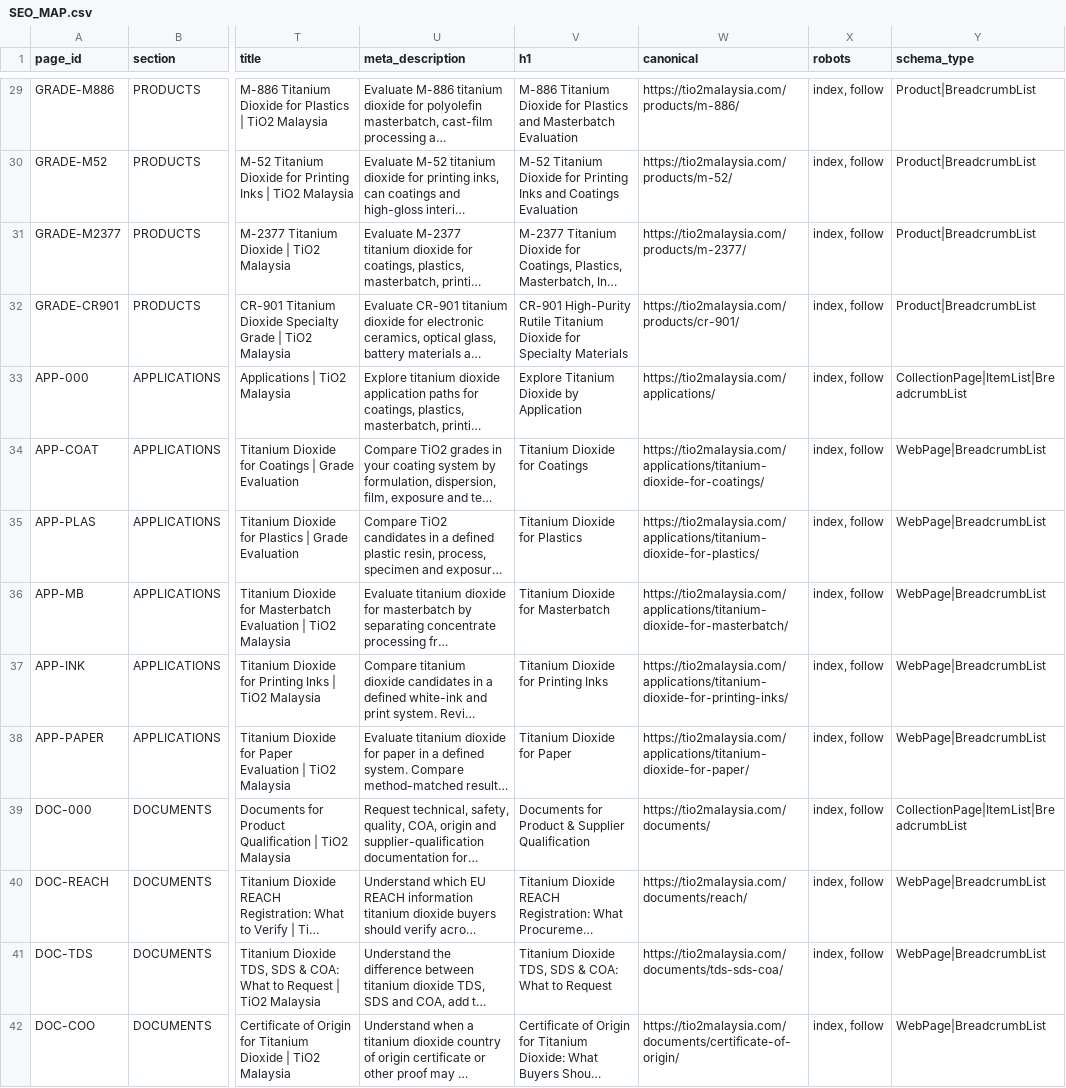
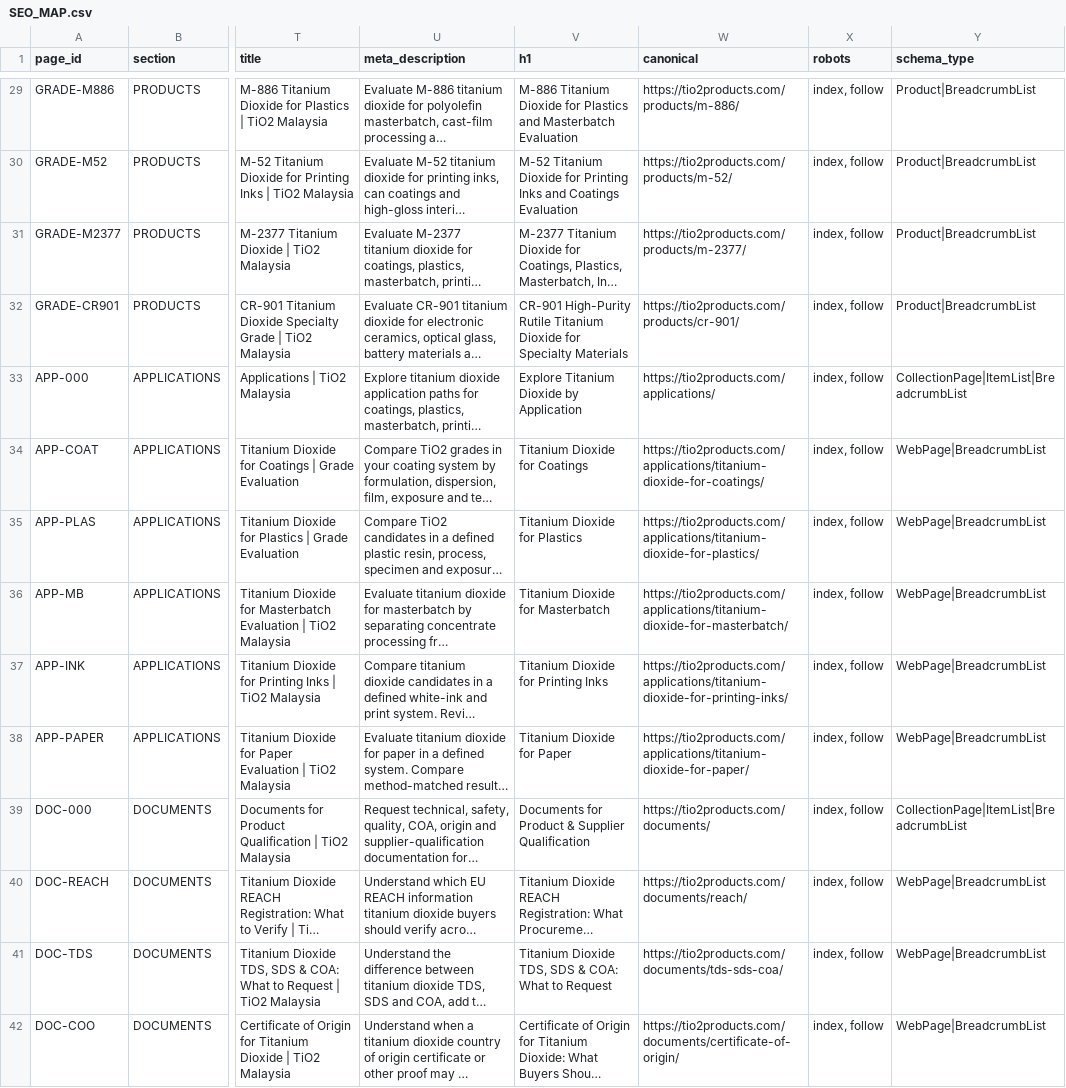
Before and after one commit to longestGj/wordpress-test, a CSV file: planning/SEO_MAP.csv, drawn as a sheet; only a part is shown, gaps mark what is left out; long unchanged cells end in …; the diff covers the shown part only; the diff names each change by its address in the sheet, - before the commit and + after, or states it on an @@ line.

```diff
--- a/planning/SEO_MAP.csv
+++ b/planning/SEO_MAP.csv
-W29 (canonical): https://tio2malaysia.com/products/m-886/
+W29 (canonical): https://tio2products.com/products/m-886/
-W30 (canonical): https://tio2malaysia.com/products/m-52/
+W30 (canonical): https://tio2products.com/products/m-52/
-W31 (canonical): https://tio2malaysia.com/products/m-2377/
+W31 (canonical): https://tio2products.com/products/m-2377/
-W32 (canonical): https://tio2malaysia.com/products/cr-901/
+W32 (canonical): https://tio2products.com/products/cr-901/
-W33 (canonical): https://tio2malaysia.com/applications/
+W33 (canonical): https://tio2products.com/applications/
-W34 (canonical): https://tio2malaysia.com/applications/titanium-dioxide-for-coatings/
+W34 (canonical): https://tio2products.com/applications/titanium-dioxide-for-coatings/
-W35 (canonical): https://tio2malaysia.com/applications/titanium-dioxide-for-plastics/
+W35 (canonical): https://tio2products.com/applications/titanium-dioxide-for-plastics/
-W36 (canonical): https://tio2malaysia.com/applications/titanium-dioxide-for-masterbatch/
+W36 (canonical): https://tio2products.com/applications/titanium-dioxide-for-masterbatch/
-W37 (canonical): https://tio2malaysia.com/applications/titanium-dioxide-for-printing-inks/
+W37 (canonical): https://tio2products.com/applications/titanium-dioxide-for-printing-inks/
-W38 (canonical): https://tio2malaysia.com/applications/titanium-dioxide-for-paper/
+W38 (canonical): https://tio2products.com/applications/titanium-dioxide-for-paper/
-W39 (canonical): https://tio2malaysia.com/documents/
+W39 (canonical): https://tio2products.com/documents/
-W40 (canonical): https://tio2malaysia.com/documents/reach/
+W40 (canonical): https://tio2products.com/documents/reach/
-W41 (canonical): https://tio2malaysia.com/documents/tds-sds-coa/
+W41 (canonical): https://tio2products.com/documents/tds-sds-coa/
-W42 (canonical): https://tio2malaysia.com/documents/certificate-of-origin/
+W42 (canonical): https://tio2products.com/documents/certificate-of-origin/
```
Also changed, not shown: 44 edited cells elsewhere in this file, 14 other files.
